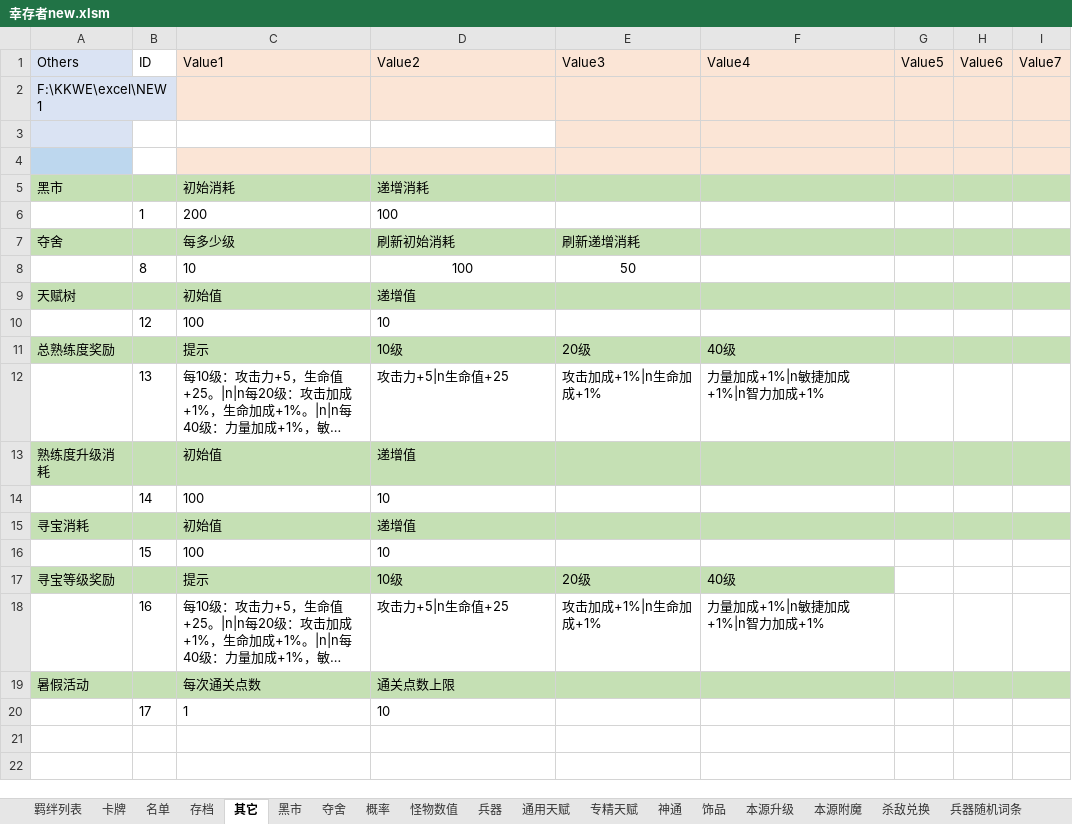
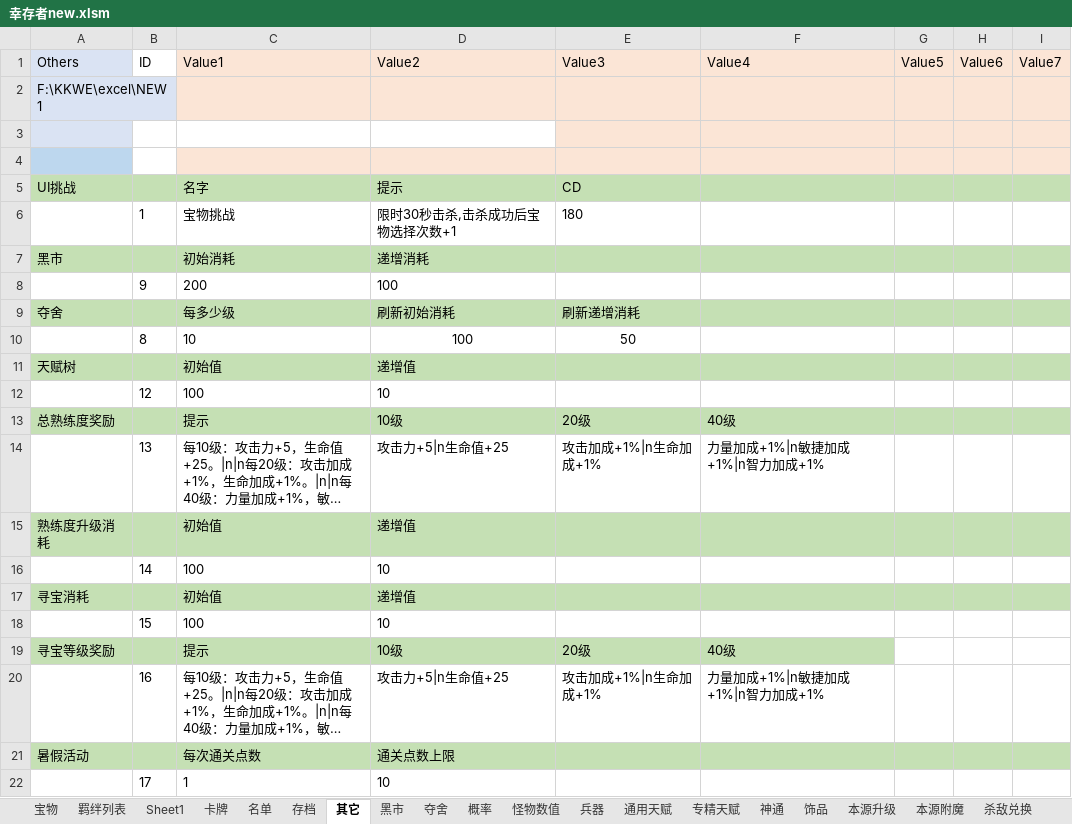
Before and after one commit to but21/War3-P1, an Excel workbook: 幸存者new.xlsm, sheet 其它, drawn as a sheet; long unchanged cells end in …; values as stored, in another font and other column widths than the file's, no borders; addresses are those after the commit; the diff names each change by its address in the sheet, - before the commit and + after, or states it on an @@ line.

```diff
--- a/幸存者new.xlsm (sheet 其它)
+++ b/幸存者new.xlsm (sheet 其它)
+sheet tab: 宝物
+sheet tab: Sheet1
+row 5: UI挑战 |  | 名字 | 提示 | CD
+row 6:  | 1 | 宝物挑战 | 限时30秒击杀,击杀成功后宝物选择次数+1 | 180
-B8 (ID): 1
+B8 (ID): 9
```
Also changed, not shown: sheet 卡牌, sheet 羁绊列表, sheet 夺舍, 38 other files.
